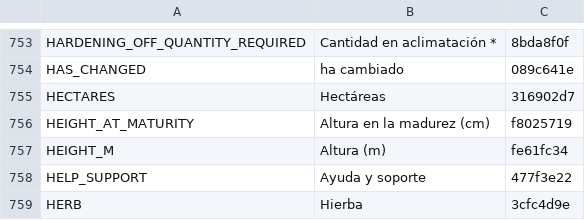
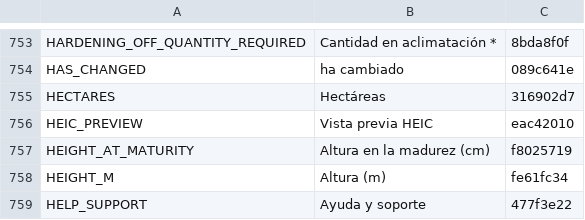
Before and after one commit to terraware/terraware-web, a CSV file: src/strings/csv/es.csv, drawn as a sheet; only a part is shown, gaps mark what is left out; the shorter side is filled out with more unchanged rows.

```diff
--- a/src/strings/csv/es.csv
+++ b/src/strings/csv/es.csv
@@ -756,2 +756,3 @@ HAS_CHANGED,ha cambiado,089c641e
 HECTARES,Hectáreas,316902d7
+HEIC_PREVIEW,Vista previa HEIC,eac42010
 HEIGHT_AT_MATURITY,Altura en la madurez (cm),f8025719
```
Also changed, not shown: src/strings/csv/en.csv, src/strings/csv/fr.csv, 2 other files.
